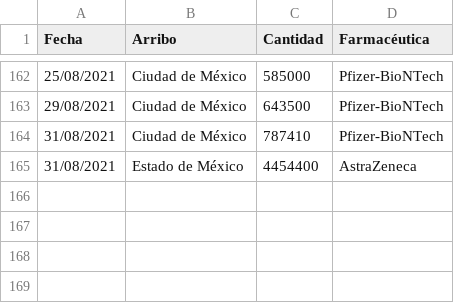
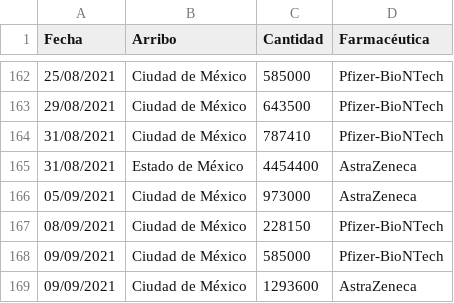
Before and after one commit to fdealbam/Vacunas, a CSV file: vacunasreport.csv, drawn as a sheet; only a part is shown, gaps mark what is left out; the diff names each change by its address in the sheet, - before the commit and + after, or states it on an @@ line.

Commit message:
Update vacunasreport.csv

```diff
--- a/vacunasreport.csv
+++ b/vacunasreport.csv
+row 166: 05/09/2021 | Ciudad de México | 973000 | AstraZeneca
+row 167: 08/09/2021 | Ciudad de México | 228150 | Pfizer-BioNTech
+row 168: 09/09/2021 | Ciudad de México | 585000 | Pfizer-BioNTech
+row 169: 09/09/2021 | Ciudad de México | 1293600 | AstraZeneca
```
